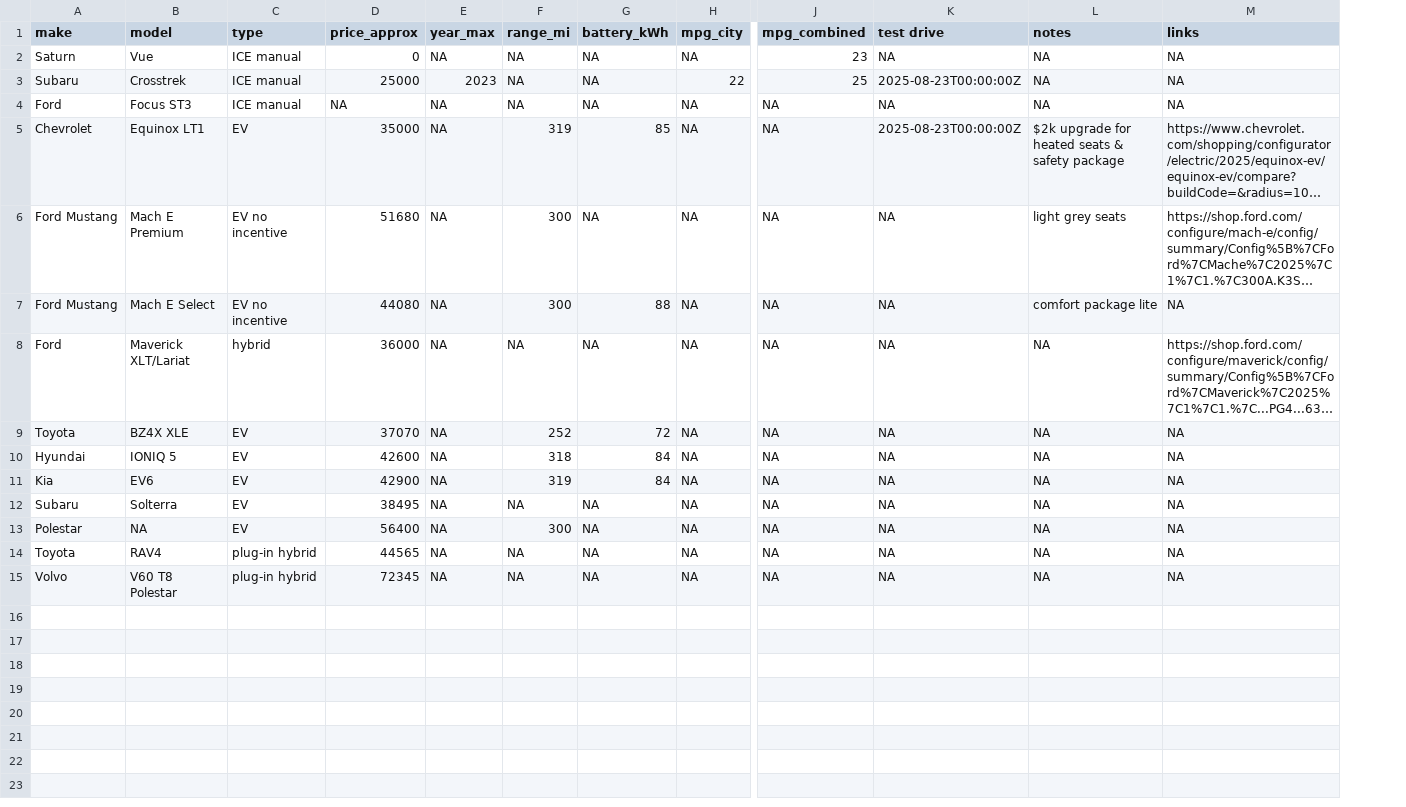
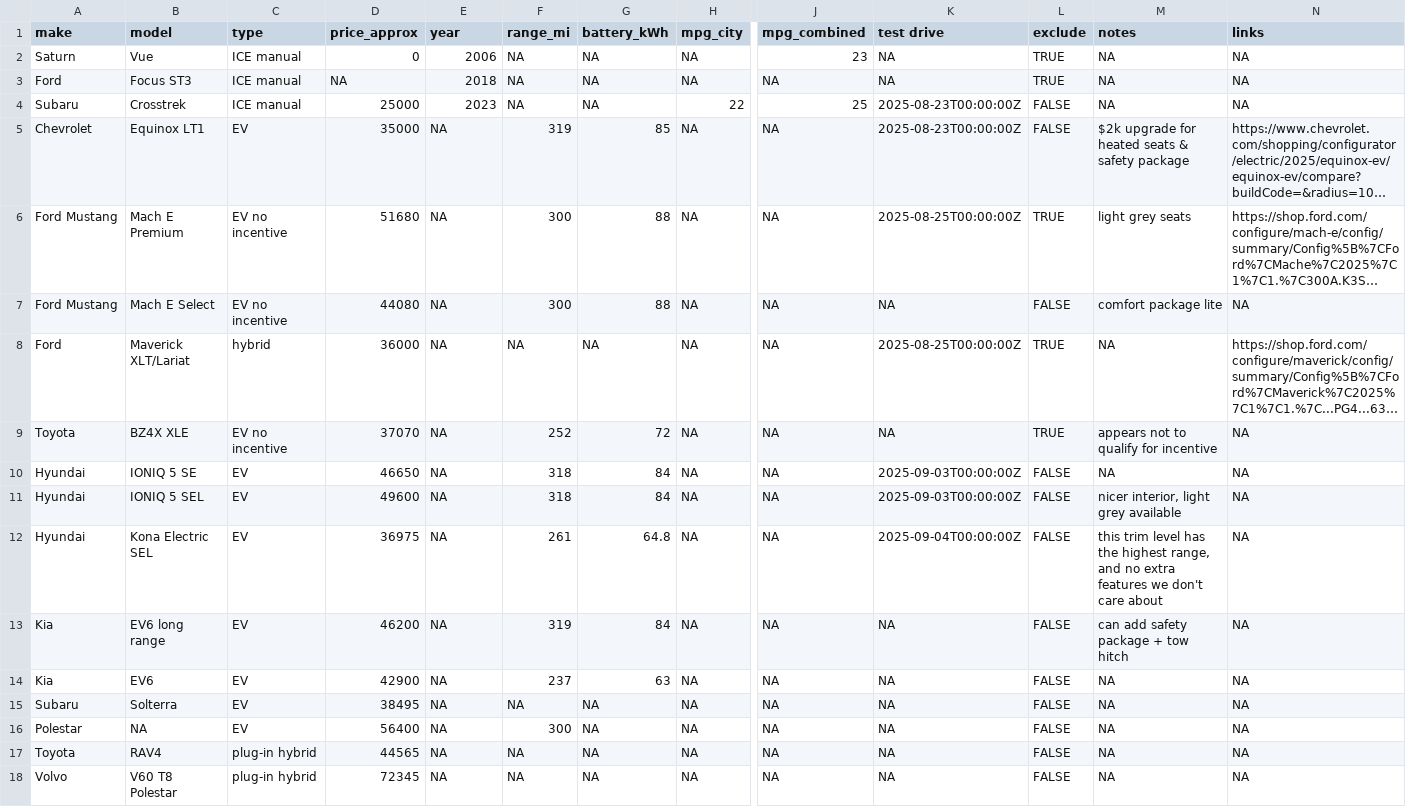
Before and after one commit to kelly-sovacool/cars, a CSV file: data/cars.csv, drawn as a sheet; only a part is shown, gaps mark what is left out; long unchanged cells end in …; removed rows and columns are numbered as before the commit, all else as after; rows hold the shown columns only; the diff names each change by its address in the sheet, - before the commit and + after, or states it on an @@ line.

```diff
--- a/data/cars.csv
+++ b/data/cars.csv
+column L (exclude), row 2: TRUE; rows 4-10: FALSE | FALSE | TRUE | FALSE | TRUE | TRUE | FALSE; rows 14-18: all FALSE
-E1: year_max
+E1: year
-E2 (year): NA
+E2 (year): 2006
+row 3: Ford | Focus ST3 | ICE manual | NA | 2018 | NA | NA | NA | NA | NA | TRUE | NA | NA
-row 4: Ford | Focus ST3 | ICE manual | NA | NA | NA | NA | NA | NA | NA | NA | NA
-G6 (battery_kWh): NA
+G6 (battery_kWh): 88
-K6 (test drive): NA
+K6 (test drive): 2025-08-25T00:00:00Z
-K8 (test drive): NA
+K8 (test drive): 2025-08-25T00:00:00Z
-C9 (type): EV
+C9 (type): EV no incentive
-M9 (notes): NA
+M9 (notes): appears not to qualify for incentive
-B10 (model): IONIQ 5
+B10 (model): IONIQ 5 SE
-D10 (price_approx): 42600
+D10 (price_approx): 46650
-K10 (test drive): NA
+K10 (test drive): 2025-09-03T00:00:00Z
+row 11: Hyundai | IONIQ 5 SEL | EV | 49600 | NA | 318 | 84 | NA | NA | 2025-09-03T00:00:00Z | FALSE | nicer interior, light grey available | NA
+row 12: Hyundai | Kona Electric SEL | EV | 36975 | NA | 261 | 64.8 | NA | NA | 2025-09-04T00:00:00Z | FALSE | this trim level has the highest range, and no extra features we don't care about | NA
+row 13: Kia | EV6 long range | EV | 46200 | NA | 319 | 84 | NA | NA | NA | FALSE | can add safety package + tow hitch | NA
-F14 (range_mi): 319
+F14 (range_mi): 237
-G14 (battery_kWh): 84
+G14 (battery_kWh): 63
```
Also changed, not shown: 1 other file.
